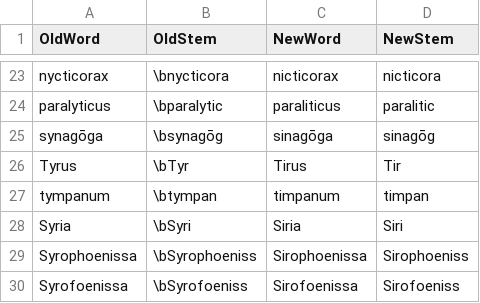
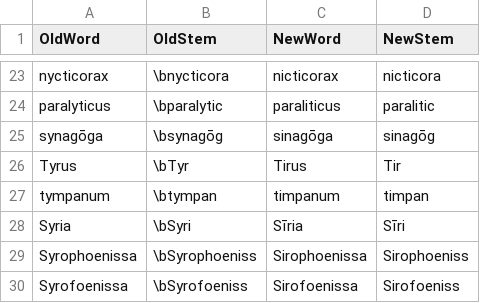
Before and after one commit to DoctrinaLatina/macronized, a CSV file: substitutions/y2i.csv, drawn as a sheet; only a part is shown, gaps mark what is left out.

```diff
--- a/substitutions/y2i.csv
+++ b/substitutions/y2i.csv
@@ -27,3 +27,3 @@ Tyrus,\bTyr,Tirus,Tir
 tympanum,\btympan,timpanum,timpan
-Syria,\bSyri,Siria,Siri
+Syria,\bSyri,Sīria,Sīri
 Syrophoenissa,\bSyrophoeniss,Sirophoenissa,Sirophoeniss
```
Also changed, not shown: substitutions/pronunciation.csv, 54 other files.
